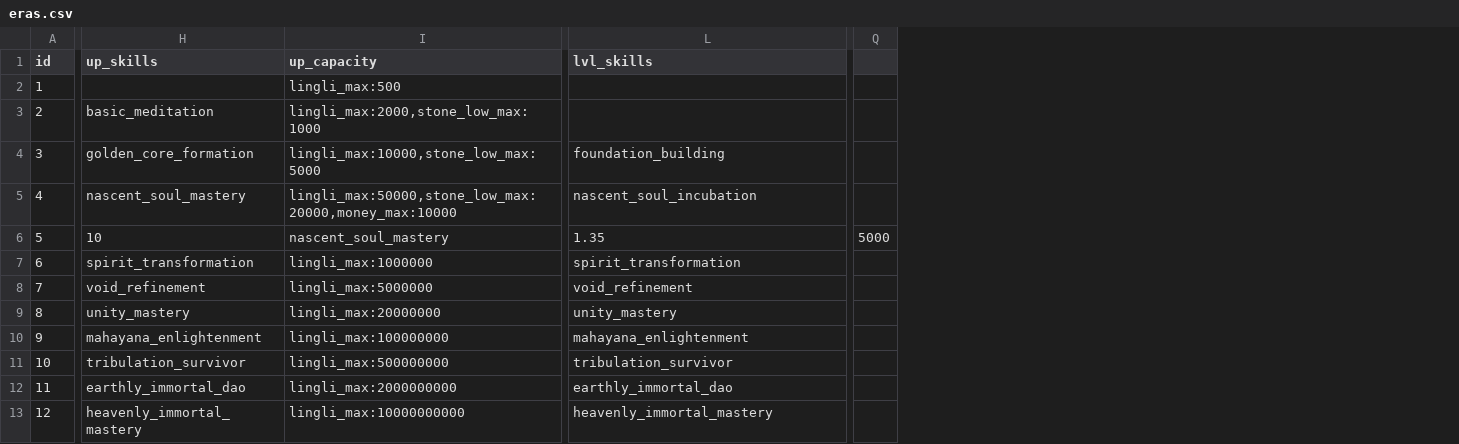
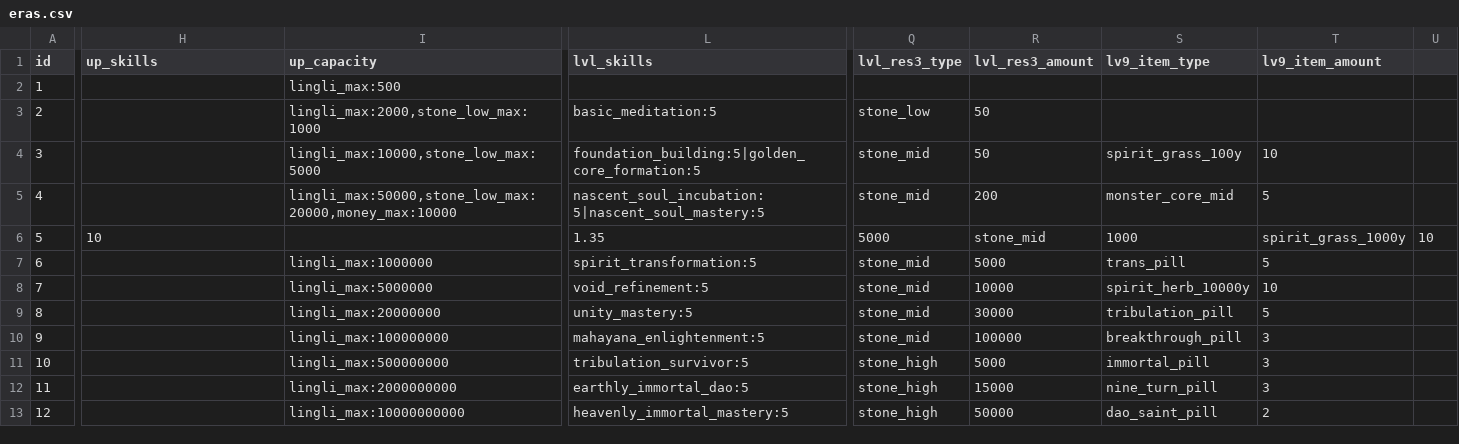
Before and after one commit to KainHuang777/Dao, a CSV file: src/data/eras.csv, drawn as a sheet; only a part is shown, gaps mark what is left out; removed rows and columns are numbered as before the commit, all else as after; the diff covers the shown part only; the diff names each change by its address in the sheet, - before the commit and + after, or states it on an @@ line.

Commit message:
feat: Implement core game systems including player talents, crafting, internationalization, and foundational data management.

```diff
--- a/src/data/eras.csv
+++ b/src/data/eras.csv
-column Q, row 6: 5000
+column Q (lvl_res3_type), rows 3-13: stone_low | stone_mid | stone_mid | 5000 | stone_mid | stone_mid | stone_mid | stone_mid | stone_high | stone_high | stone_high
+column R (lvl_res3_amount), rows 3-13: 50 | 50 | 200 | stone_mid | 5000 | 10000 | 30000 | 100000 | 5000 | 15000 | 50000
+column S (lv9_item_type), rows 4-13: spirit_grass_100y | monster_core_mid | 1000 | trans_pill | spirit_herb_10000y | tribulation_pill | breakthrough_pill | immortal_pill | nine_turn_pill | dao_saint_pill
+column T (lv9_item_amount), rows 4-13: 10 | 5 | spirit_grass_1000y | 5 | 10 | 5 | 3 | 3 | 3 | 2
+column U, row 6: 10
-H3 (up_skills): basic_meditation
+H3 (up_skills): (empty)
-L3 (lvl_skills): (empty)
+L3 (lvl_skills): basic_meditation:5
-H4 (up_skills): golden_core_formation
+H4 (up_skills): (empty)
-L4 (lvl_skills): foundation_building
+L4 (lvl_skills): foundation_building:5|golden_core_formation:5
-H5 (up_skills): nascent_soul_mastery
+H5 (up_skills): (empty)
-L5 (lvl_skills): nascent_soul_incubation
+L5 (lvl_skills): nascent_soul_incubation:5|nascent_soul_mastery:5
-I6 (up_capacity): nascent_soul_mastery
+I6 (up_capacity): (empty)
-H7 (up_skills): spirit_transformation
+H7 (up_skills): (empty)
-L7 (lvl_skills): spirit_transformation
+L7 (lvl_skills): spirit_transformation:5
-H8 (up_skills): void_refinement
+H8 (up_skills): (empty)
-L8 (lvl_skills): void_refinement
+L8 (lvl_skills): void_refinement:5
-H9 (up_skills): unity_mastery
+H9 (up_skills): (empty)
-L9 (lvl_skills): unity_mastery
+L9 (lvl_skills): unity_mastery:5
-H10 (up_skills): mahayana_enlightenment
+H10 (up_skills): (empty)
-L10 (lvl_skills): mahayana_enlightenment
+L10 (lvl_skills): mahayana_enlightenment:5
-H11 (up_skills): tribulation_survivor
+H11 (up_skills): (empty)
-L11 (lvl_skills): tribulation_survivor
+L11 (lvl_skills): tribulation_survivor:5
-H12 (up_skills): earthly_immortal_dao
+H12 (up_skills): (empty)
-L12 (lvl_skills): earthly_immortal_dao
+L12 (lvl_skills): earthly_immortal_dao:5
-H13 (up_skills): heavenly_immortal_mastery
+H13 (up_skills): (empty)
-L13 (lvl_skills): heavenly_immortal_mastery
+L13 (lvl_skills): heavenly_immortal_mastery:5
```
Also changed, not shown: 1 edited cell elsewhere in this file, src/data/skills.csv, 18 other files.
